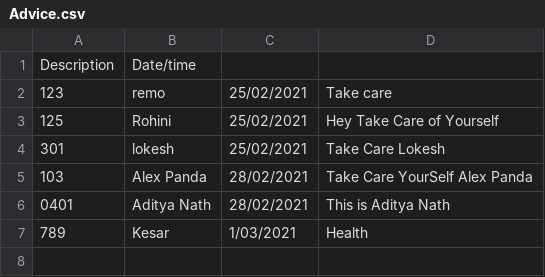
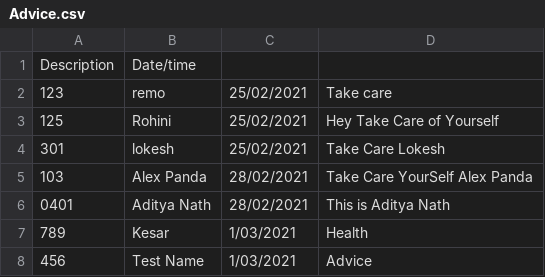
Before and after one commit to abhinavkumar18/Healthcare-Management, a CSV file: healthcareApp/build/classes/healthcareapp/Advice.csv, drawn as a sheet; the diff names each change by its address in the sheet, - before the commit and + after, or states it on an @@ line.

```diff
--- a/healthcareApp/build/classes/healthcareapp/Advice.csv
+++ b/healthcareApp/build/classes/healthcareapp/Advice.csv
+row 8: 456 | Test Name | 1/03/2021 | Advice
```
Also changed, not shown: healthcareApp/src/healthcareapp/Advice.csv, 11 other files.
